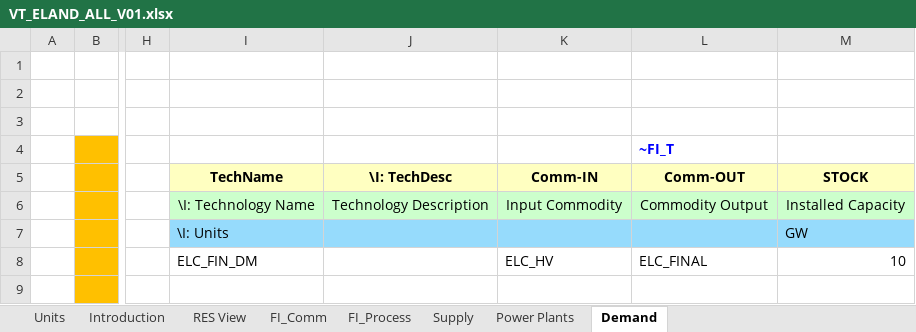
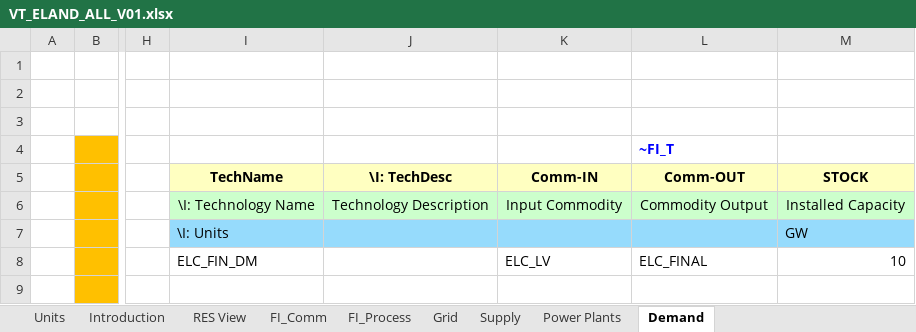
Before and after one commit to katarzynab056/Integrated_Energy_Resource_Planning_KB, an Excel workbook: VT_ELAND_ALL_V01.xlsx, sheet Demand, drawn as a sheet; only a part is shown, gaps mark what is left out; values as stored, in another font and other column widths than the file's, no borders; the diff names each change by its address in the sheet, - before the commit and + after, or states it on an @@ line.

```diff
--- a/VT_ELAND_ALL_V01.xlsx (sheet Demand)
+++ b/VT_ELAND_ALL_V01.xlsx (sheet Demand)
+sheet tab: Grid
-K8 (Comm-IN): ELC_HV
+K8 (Comm-IN): ELC_LV
```
Also changed, not shown: sheet FI_Process, sheet FI_Comm, formulas that keep their value.
